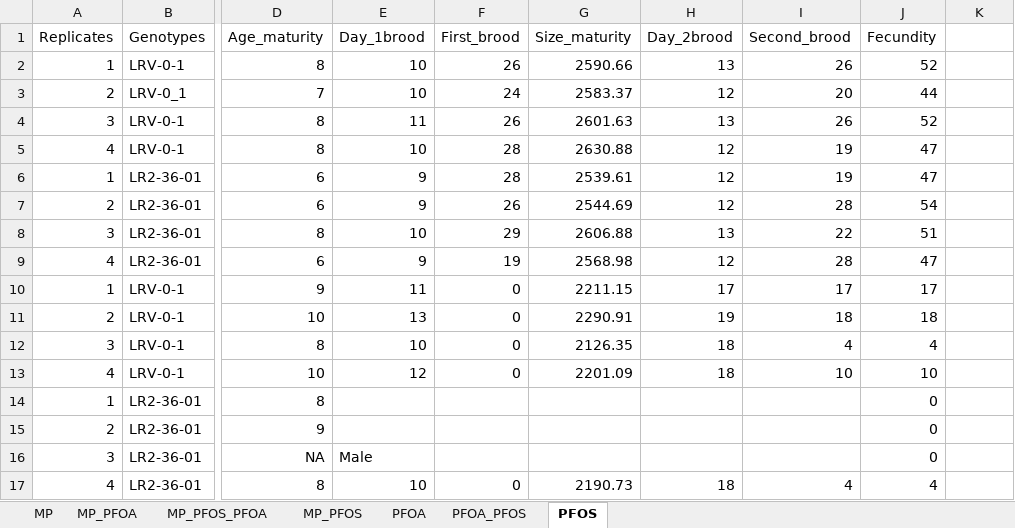
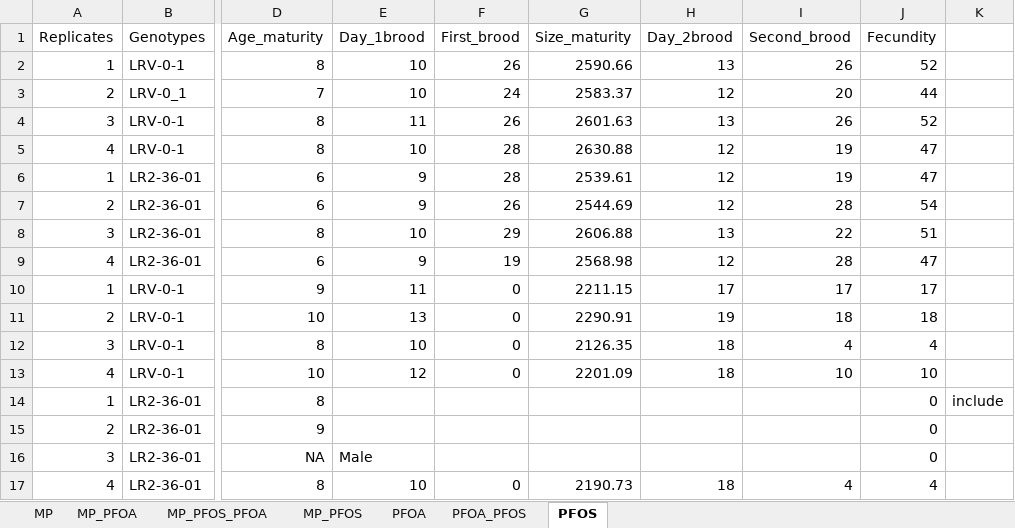
Before and after one commit to madbullahi/life-history-traits-analysis, an Excel workbook: Tai/Tia_Metadata.xlsx, sheet PFOS, drawn as a sheet; only a part is shown, gaps mark what is left out; values as stored, in another font and other column widths than the file's, no borders; the diff names each change by its address in the sheet, - before the commit and + after, or states it on an @@ line.

```diff
--- a/Tai/Tia_Metadata.xlsx (sheet PFOS)
+++ b/Tai/Tia_Metadata.xlsx (sheet PFOS)
-K14: (empty)
+K14: include
```
Also changed, not shown: sheet MP, sheet PFOA, 1 other file.
